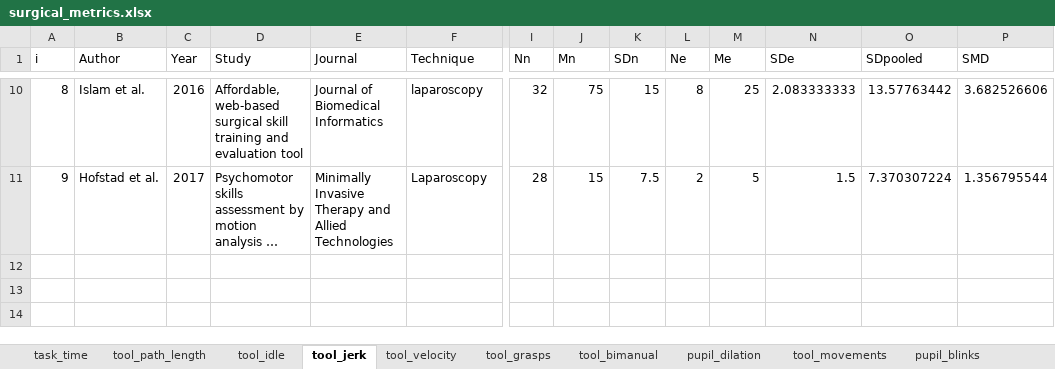
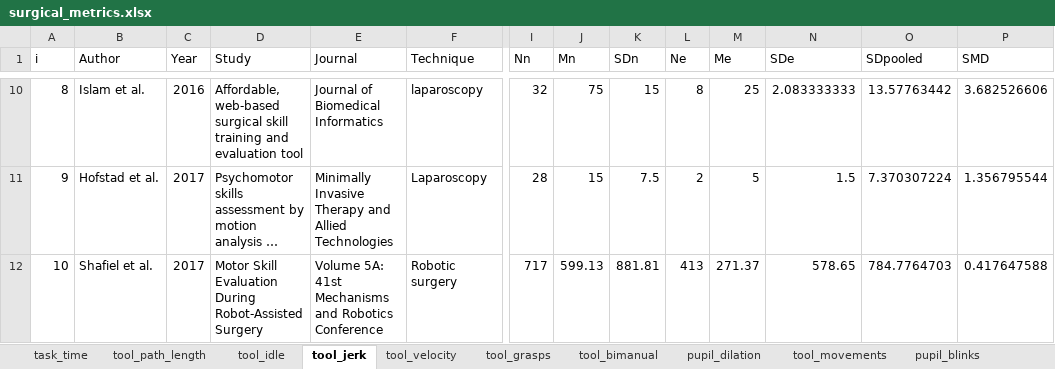
Before and after one commit to jpkos/surg-meta, an Excel workbook: data/surgical_metrics.xlsx, sheet tool_jerk, drawn as a sheet; only a part is shown, gaps mark what is left out; long unchanged cells end in …; values as stored, in another font and other column widths than the file's, no borders; rows hold the shown columns only; the diff names each change by its address in the sheet, - before the commit and + after, or states it on an @@ line.

Commit message:
Added tool force results

```diff
--- a/data/surgical_metrics.xlsx (sheet tool_jerk)
+++ b/data/surgical_metrics.xlsx (sheet tool_jerk)
+row 12: 10 | Shafiel et al. | 2017 | Motor Skill Evaluation During Robot-Assisted Surgery | Volume 5A: 41st Mechanisms and Robotics Conference | Robotic surgery | 717 | 599.13 | 881.81 | 413 | 271.37 | 578.65 | 784.7764703 | 0.417647588
```
Also changed, not shown: other sheet tabs, 5 other files.
